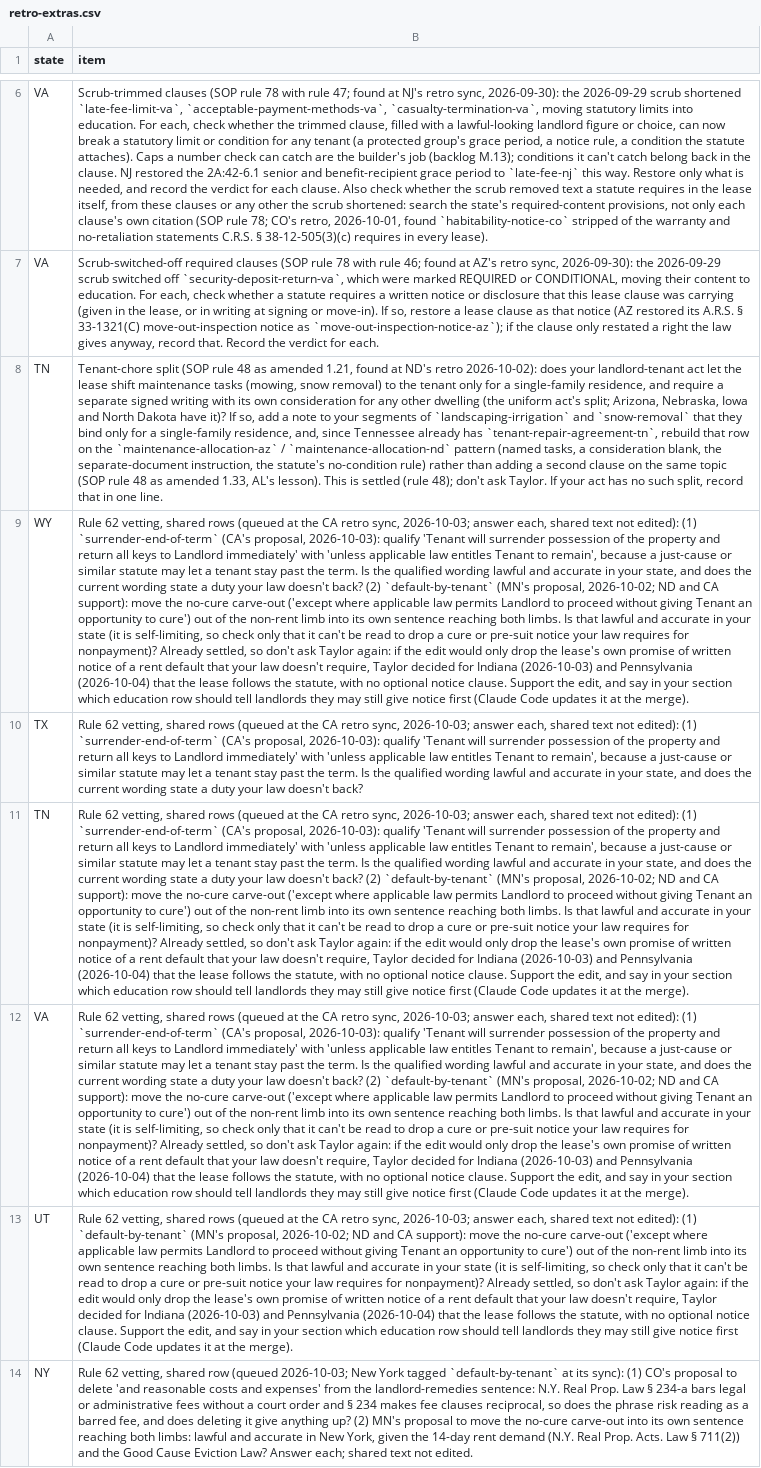
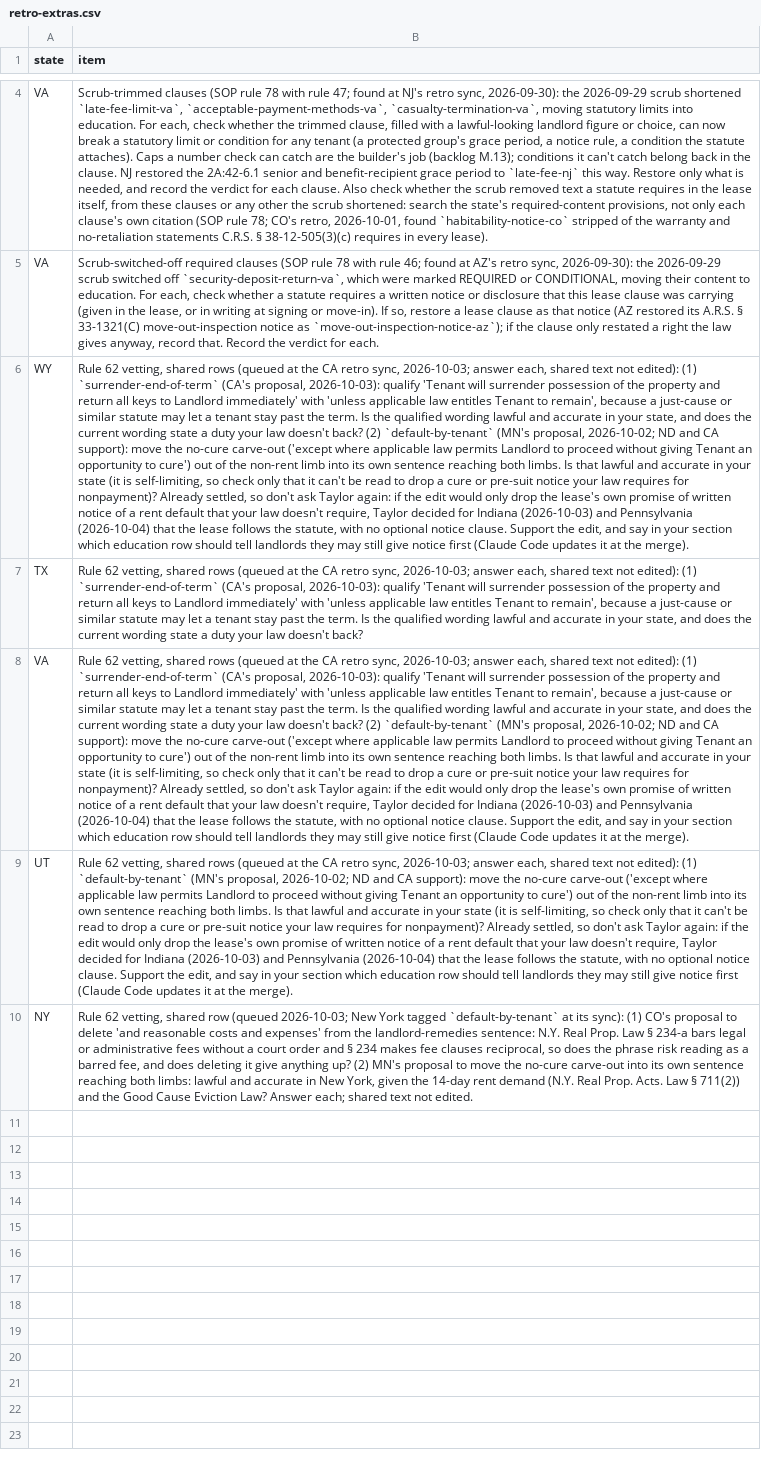
Before and after one commit to tsteinbaugh/property-manager-landlord-app, a CSV file: scripts/clause-library/retro-extras.csv, drawn as a sheet; only a part is shown, gaps mark what is left out; the diff covers the shown part only; the diff names each change by its address in the sheet, - before the commit and + after, or states it on an @@ line.

```diff
--- a/scripts/clause-library/retro-extras.csv
+++ b/scripts/clause-library/retro-extras.csv
-row 8: TN | Tenant-chore split (SOP rule 48 as amended 1.21, found at ND's retro 2026-10-02): does your landlord-tenant act let the lease shift maintenance tasks (mowing, snow removal) to the tenant only for a single-family residence, and require a separate signed writing with its own consideration for any other dwelling (the uniform act's split; Arizona, Nebraska, Iowa and North Dakota have it)? If so, add a note to your segments of `landscaping-irrigation` and `snow-removal` that they bind only for a single-family residence, and, since Tennessee already has `tenant-repair-agreement-tn`, rebuild that row on the `maintenance-allocation-az` / `maintenance-allocation-nd` pattern (named tasks, a consideration blank, the separate-document instruction, the statute's no-condition rule) rather than adding a second clause on the same topic (SOP rule 48 as amended 1.33, AL's lesson). This is settled (rule 48); don't ask Taylor. If your act has no such split, record that in one line.
-row 11: TN | Rule 62 vetting, shared rows (queued at the CA retro sync, 2026-10-03; answer each, shared text not edited): (1) `surrender-end-of-term` (CA's proposal, 2026-10-03): qualify 'Tenant will surrender possession of the property and return all keys to Landlord immediately' with 'unless applicable law entitles Tenant to remain', because a just-cause or similar statute may let a tenant stay past the term. Is the qualified wording lawful and accurate in your state, and does the current wording state a duty your law doesn't back? (2) `default-by-tenant` (MN's proposal, 2026-10-02; ND and CA support): move the no-cure carve-out ('except where applicable law permits Landlord to proceed without giving Tenant an opportunity to cure') out of the non-rent limb into its own sentence reaching both limbs. Is that lawful and accurate in your state (it is self-limiting, so check only that it can't be read to drop a cure or pre-suit notice your law requires for nonpayment)? Already settled, so don't ask Taylor again: if the edit would only drop the lease's own promise of written notice of a rent default that your law doesn't require, Taylor decided for Indiana (2026-10-03) and Pennsylvania (2026-10-04) that the lease follows the statute, with no optional notice clause. Support the edit, and say in your section which education row should tell landlords they may still give notice first (Claude Code updates it at the merge).
```
Also changed, not shown: 2 removed rows elsewhere in this file, lease-clause-citations-TN.csv, 10 other files.
